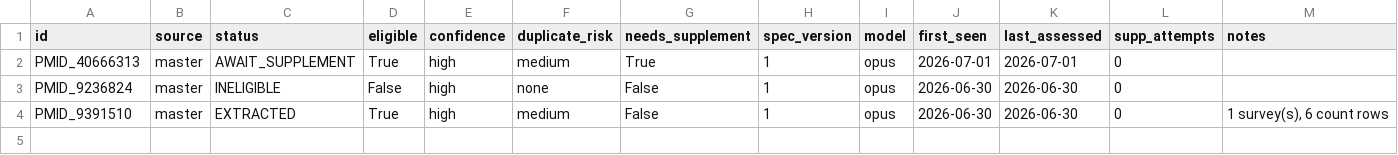
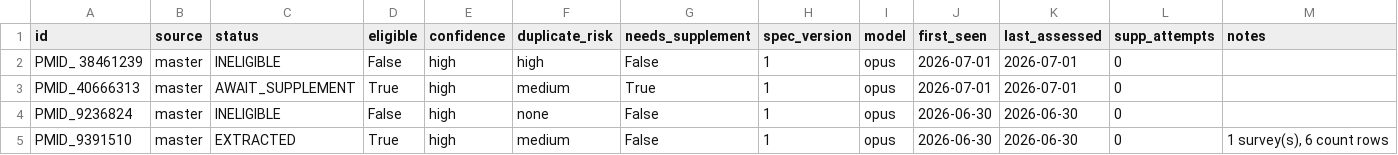
Before and after one commit to mrcg-mpb/PfDR-MarkerBase-extract, a CSV file: data/roster.csv, drawn as a sheet.

```diff
--- a/data/roster.csv
+++ b/data/roster.csv
@@ -1,2 +1,3 @@
 id,source,status,eligible,confidence,duplicate_risk,needs_supplement,spec_version,model,first_seen,last_assessed,supp_attempts,notes
+PMID_ 38461239,master,INELIGIBLE,False,high,high,False,1,opus,2026-07-01,2026-07-01,0,
 PMID_40666313,master,AWAIT_SUPPLEMENT,True,high,medium,True,1,opus,2026-07-01,2026-07-01,0,
```
Also changed, not shown: 2 other files.
